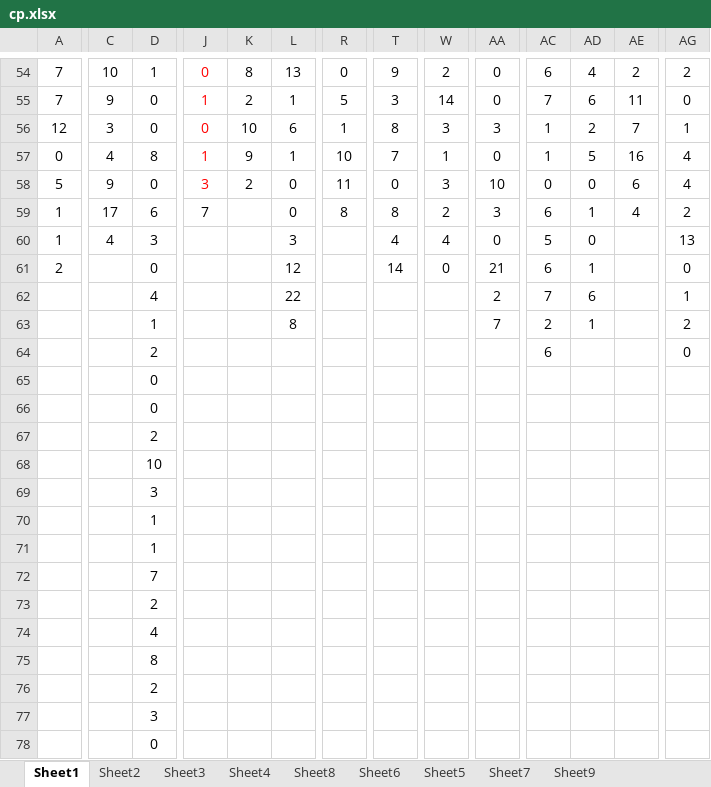
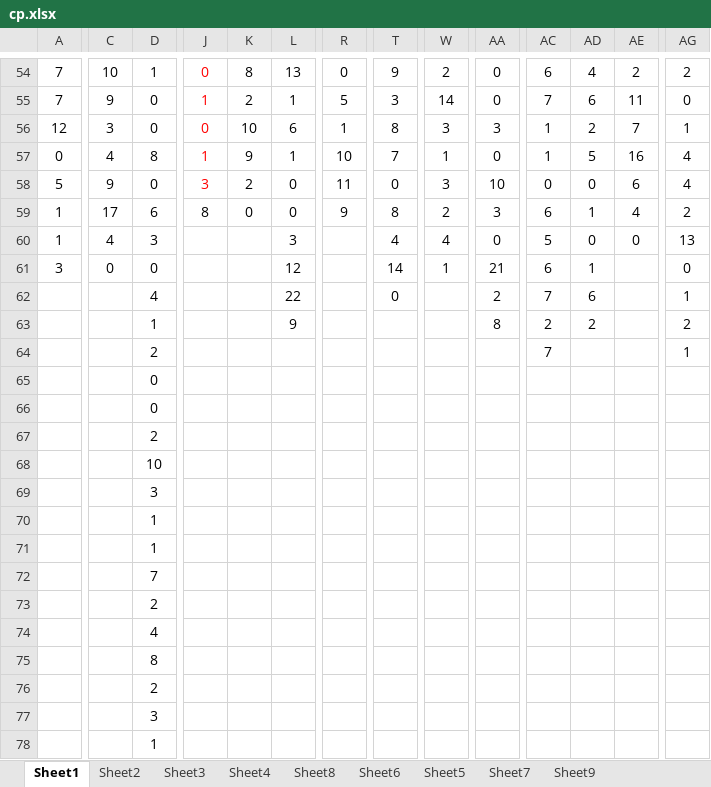
Before and after one commit to gushenwei/julienedies.github.com, an Excel workbook: demos/ng/cp.xlsx, sheet Sheet1, drawn as a sheet; only a part is shown, gaps mark what is left out; values as stored, in another font and other column widths than the file's, no borders; removed rows and columns are numbered as before the commit, all else as after; rows hold the shown columns only; the diff covers the shown part only; the diff names each change by its address in the sheet, - before the commit and + after, or states it on an @@ line.

```diff
--- a/demos/ng/cp.xlsx (sheet Sheet1)
+++ b/demos/ng/cp.xlsx (sheet Sheet1)
-J59: 7
+J59: 8
-K59: (empty)
+K59: 0
-R59: 8
+R59: 9
-AE60: (empty)
+AE60: 0
-A61: 2
+A61: 3
-C61: (empty)
+C61: 0
-W61: 0
+W61: 1
-T62: (empty)
+T62: 0
-L63: 8
+L63: 9
-AA63: 7
+AA63: 8
-AD63: 1
+AD63: 2
-AC64: 6
+AC64: 7
-AG64: 0
+AG64: 1
-row 75:  |  | 8
+row 75:  |  | 8
-D78: 0
+D78: 1
```
Also changed, not shown: 17 edited cells elsewhere in this sheet, sheet Sheet2, sheet Sheet6, sheet Sheet4, sheet Sheet8, sheet Sheet3, 2 other files.
